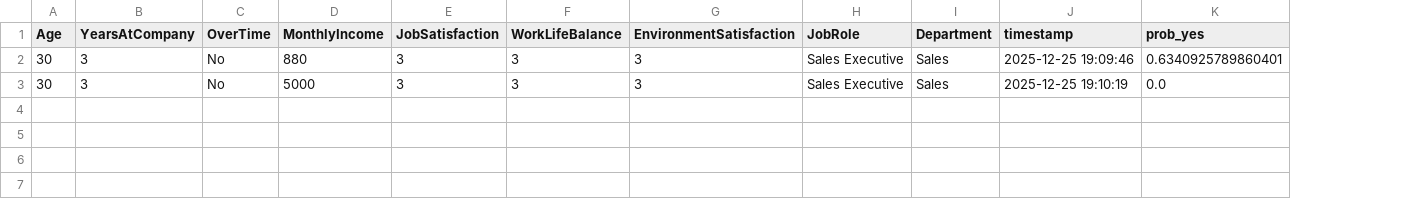
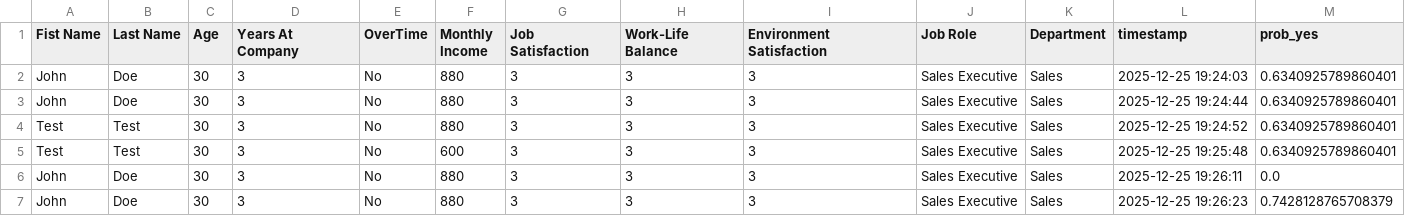
Before and after one commit to Nikoliadis/CLD-6000-Contemporary-Problem-Analysis-Nikoliadis, a CSV file: models/prediction_log.csv, drawn as a sheet; only a part is shown; removed rows and columns are numbered as before the commit, all else as after; rows hold the shown columns only; the diff names each change by its address in the sheet, - before the commit and + after, or states it on an @@ line.

Commit message:
Added Prediction Record And Better Algorithms

```diff
--- a/models/prediction_log.csv
+++ b/models/prediction_log.csv
+column A (Fist Name), row 2: John; row 6: John
+column B (Last Name), row 2: Doe; row 6: Doe
-column D (MonthlyIncome), rows 2-3: 880 | 5000
+column F (Monthly Income), row 2: 880; row 6: 880
-D1: YearsAtCompany
+D1: Years At Company
-G1: JobSatisfaction
+G1: Job Satisfaction
-H1: WorkLifeBalance
+H1: Work-Life Balance
-I1: EnvironmentSatisfaction
+I1: Environment Satisfaction
-J1: JobRole
+J1: Job Role
-L2 (timestamp): 2025-12-25 19:09:46
+L2 (timestamp): 2025-12-25 19:24:03
+row 3: John | Doe | 30 | 3 | No | 880 | 3 | 3 | 3 | Sales Executive | Sales | 2025-12-25 19:24:44 | 0.6340925789860401
+row 4: Test | Test | 30 | 3 | No | 880 | 3 | 3 | 3 | Sales Executive | Sales | 2025-12-25 19:24:52 | 0.6340925789860401
+row 5: Test | Test | 30 | 3 | No | 600 | 3 | 3 | 3 | Sales Executive | Sales | 2025-12-25 19:25:48 | 0.6340925789860401
-L6 (timestamp): 2025-12-25 19:10:19
+L6 (timestamp): 2025-12-25 19:26:11
+row 7: John | Doe | 30 | 3 | No | 880 | 3 | 3 | 3 | Sales Executive | Sales | 2025-12-25 19:26:23 | 0.7428128765708379
```
Also changed, not shown: 5 other files.
